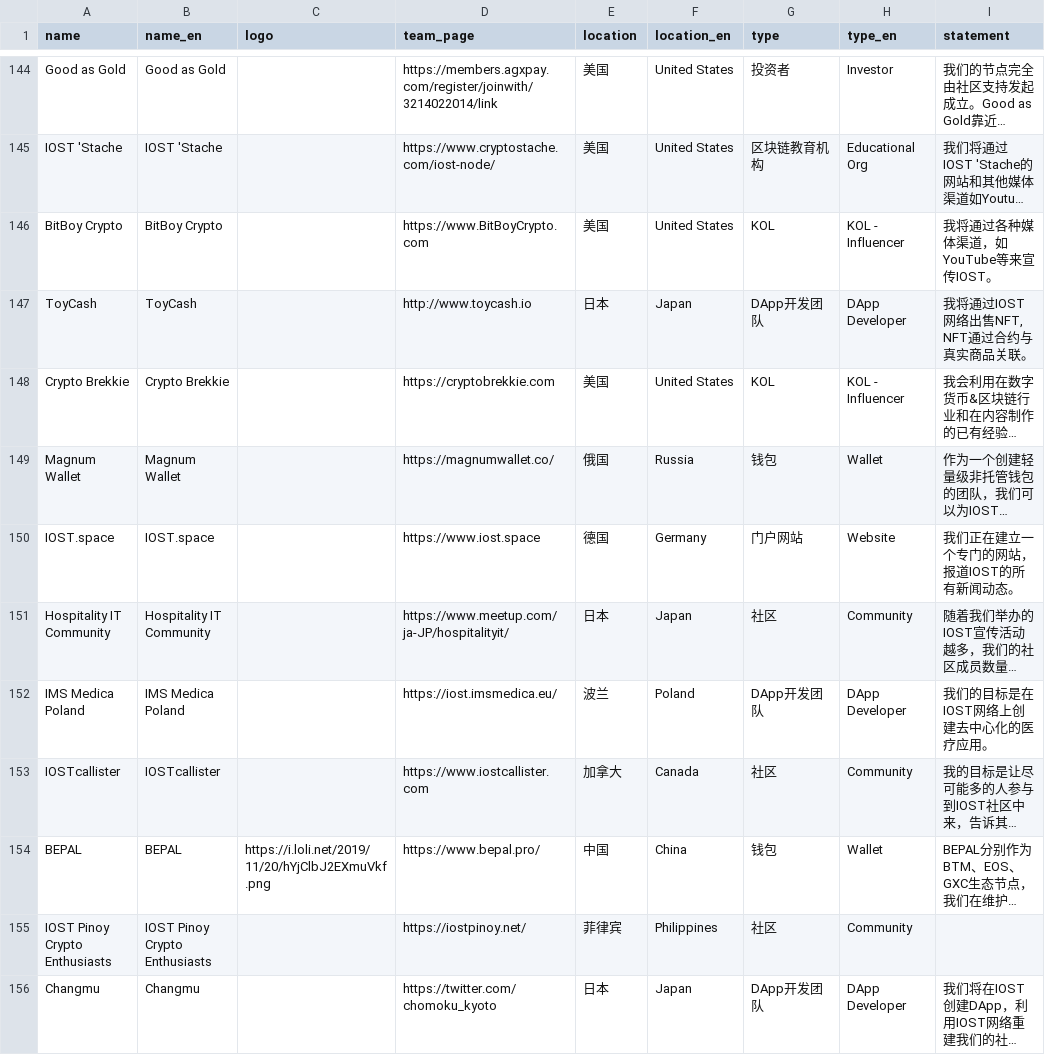
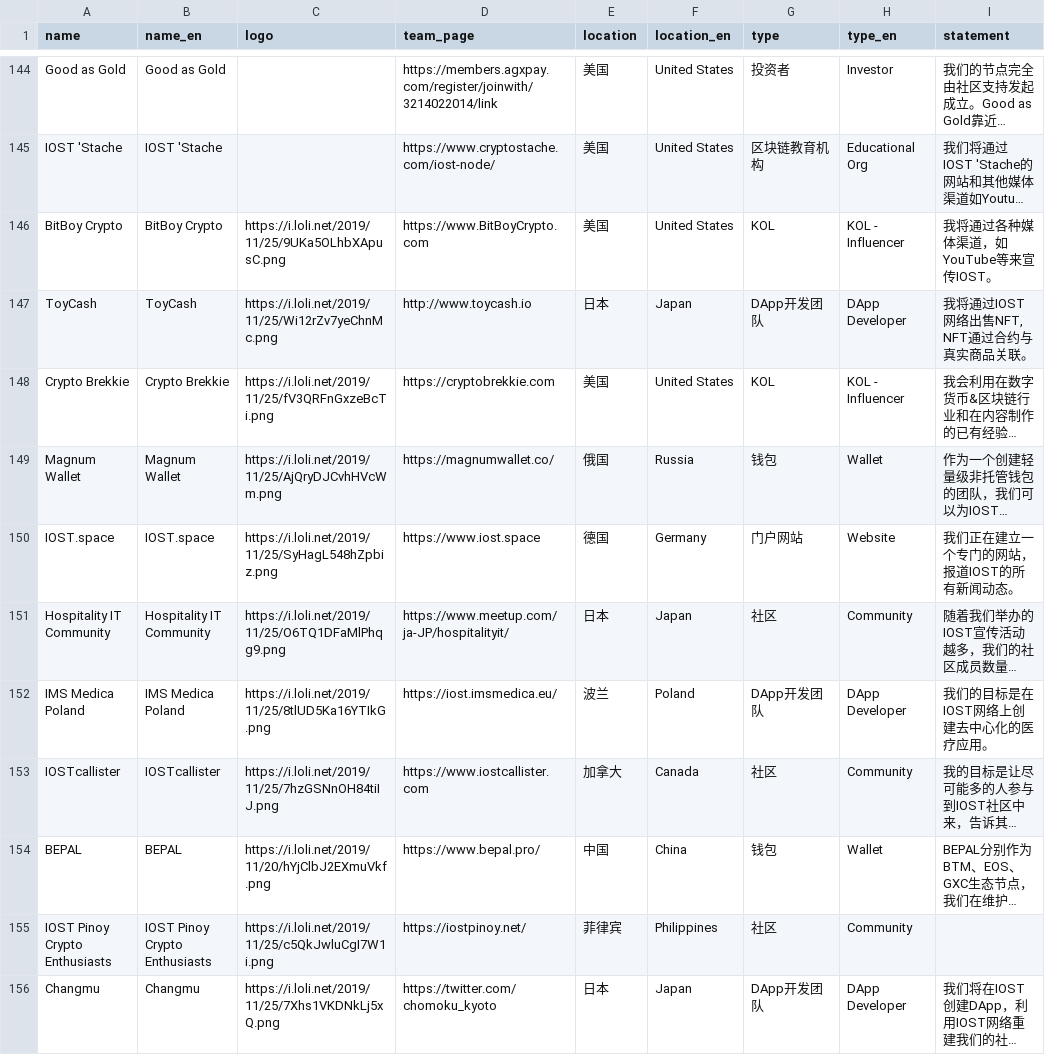
Before and after one commit to iost-official/iost-api, a CSV file: config/candidate.csv, drawn as a sheet; only a part is shown, gaps mark what is left out; long unchanged cells end in …; the diff covers the shown part only; the diff names each change by its address in the sheet, - before the commit and + after, or states it on an @@ line.

Commit message:
Update candidate

```diff
--- a/config/candidate.csv
+++ b/config/candidate.csv
-C146 (logo): (empty)
+C146 (logo): https://i.loli.net/2019/11/25/9UKa5OLhbXApusC.png
-C147 (logo): (empty)
+C147 (logo): https://i.loli.net/2019/11/25/Wi12rZv7yeChnMc.png
-C148 (logo): (empty)
+C148 (logo): https://i.loli.net/2019/11/25/fV3QRFnGxzeBcTi.png
-C149 (logo): (empty)
+C149 (logo): https://i.loli.net/2019/11/25/AjQryDJCvhHVcWm.png
-C150 (logo): (empty)
+C150 (logo): https://i.loli.net/2019/11/25/SyHagL548hZpbiz.png
-C151 (logo): (empty)
+C151 (logo): https://i.loli.net/2019/11/25/O6TQ1DFaMlPhqg9.png
-C152 (logo): (empty)
+C152 (logo): https://i.loli.net/2019/11/25/8tlUD5Ka16YTIkG.png
-C153 (logo): (empty)
+C153 (logo): https://i.loli.net/2019/11/25/7hzGSNnOH84tiIJ.png
-C155 (logo): (empty)
+C155 (logo): https://i.loli.net/2019/11/25/c5QkJwluCgI7W1i.png
-C156 (logo): (empty)
+C156 (logo): https://i.loli.net/2019/11/25/7Xhs1VKDNkLj5xQ.png
```
Also changed, not shown: 3 added rows and 21 edited cells elsewhere in this file.
